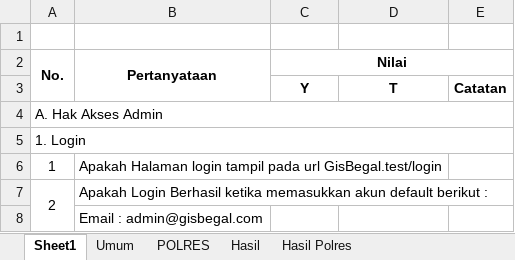
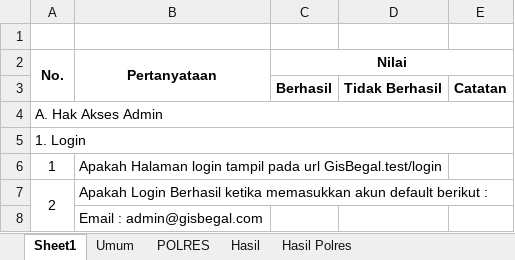
Before and after one commit to DaffaRahman11/DATA-SKRIPSI, an Excel workbook: UAT GISBEGAL.xlsx, sheet Sheet1, drawn as a sheet; only a part is shown; values as stored, in another font and other column widths than the file's, no borders; removed rows and columns are numbered as before the commit, all else as after; the diff names each change by its address in the sheet, - before the commit and + after, or states it on an @@ line.

```diff
--- a/UAT GISBEGAL.xlsx (sheet Sheet1)
+++ b/UAT GISBEGAL.xlsx (sheet Sheet1)
-row 3:  |  | Y | T | Catatan
+row 3:  |  | Berhasil | Tidak Berhasil | Catatan
```
Also changed, not shown: sheet POLRES, Perhitungan K-Means K_3.xlsx, Rangkuman Jurnal.xlsx, 6 other files.
